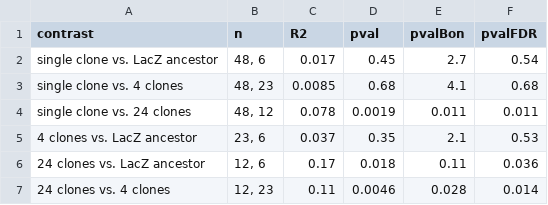
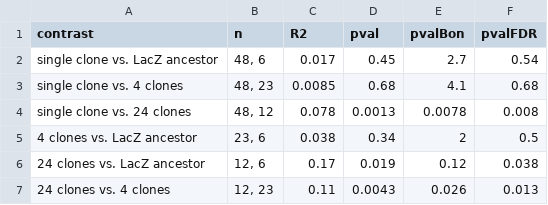
Before and after one commit to padpadpadpad/alex_biolog, a CSV file: sequencing/data/output/wunifrac_mult_comp.csv, drawn as a sheet.

```diff
--- a/sequencing/data/output/wunifrac_mult_comp.csv
+++ b/sequencing/data/output/wunifrac_mult_comp.csv
@@ -3,5 +3,5 @@
 "single clone vs. 4 clones","48, 23",0.0085,0.68,4.1,0.68
-"single clone vs. 24 clones","48, 12",0.078,0.0019,0.011,0.011
-"4 clones vs. LacZ ancestor","23, 6",0.037,0.35,2.1,0.53
-"24 clones vs. LacZ ancestor","12, 6",0.17,0.018,0.11,0.036
-"24 clones vs. 4 clones","12, 23",0.11,0.0046,0.028,0.014
+"single clone vs. 24 clones","48, 12",0.078,0.0013,0.0078,0.008
+"4 clones vs. LacZ ancestor","23, 6",0.038,0.34,2,0.5
+"24 clones vs. LacZ ancestor","12, 6",0.17,0.019,0.12,0.038
+"24 clones vs. 4 clones","12, 23",0.11,0.0043,0.026,0.013
```
Also changed, not shown: 11 other files.
